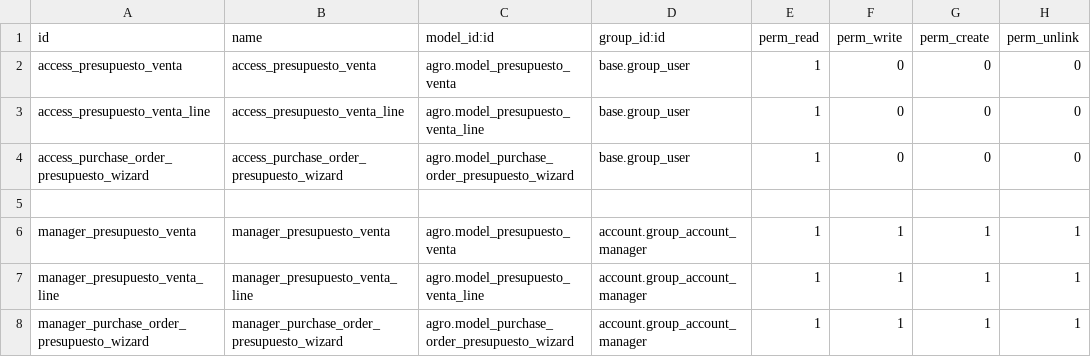
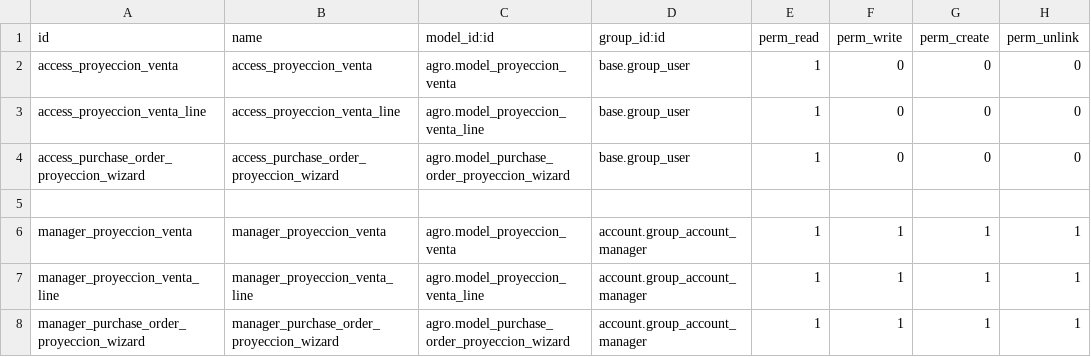
Before and after one commit to juancr42114011/agro, a CSV file: security/ir.model.access.csv, drawn as a sheet.

Commit message:
[REF] Agregando modulo de proyeccion de venta.

```diff
--- a/security/ir.model.access.csv
+++ b/security/ir.model.access.csv
@@ -1,8 +1,8 @@
 id,name,model_id:id,group_id:id,perm_read,perm_write,perm_create,perm_unlink
-access_presupuesto_venta,access_presupuesto_venta,agro.model_presupuesto_venta,base.group_user,1,0,0,0
-access_presupuesto_venta_line,access_presupuesto_venta_line,agro.model_presupuesto_venta_line,base.group_user,1,0,0,0
-access_purchase_order_presupuesto_wizard,access_purchase_order_presupuesto_wizard,agro.model_purchase_order_presupuesto_wizard,base.group_user,1,0,0,0
+access_proyeccion_venta,access_proyeccion_venta,agro.model_proyeccion_venta,base.group_user,1,0,0,0
+access_proyeccion_venta_line,access_proyeccion_venta_line,agro.model_proyeccion_venta_line,base.group_user,1,0,0,0
+access_purchase_order_proyeccion_wizard,access_purchase_order_proyeccion_wizard,agro.model_purchase_order_proyeccion_wizard,base.group_user,1,0,0,0
 
-manager_presupuesto_venta,manager_presupuesto_venta,agro.model_presupuesto_venta,account.group_account_manager,1,1,1,1
-manager_presupuesto_venta_line,manager_presupuesto_venta_line,agro.model_presupuesto_venta_line,account.group_account_manager,1,1,1,1
-manager_purchase_order_presupuesto_wizard,manager_purchase_order_presupuesto_wizard,agro.model_purchase_order_presupuesto_wizard,account.group_account_manager,1,1,1,1
+manager_proyeccion_venta,manager_proyeccion_venta,agro.model_proyeccion_venta,account.group_account_manager,1,1,1,1
+manager_proyeccion_venta_line,manager_proyeccion_venta_line,agro.model_proyeccion_venta_line,account.group_account_manager,1,1,1,1
+manager_purchase_order_proyeccion_wizard,manager_purchase_order_proyeccion_wizard,agro.model_purchase_order_proyeccion_wizard,account.group_account_manager,1,1,1,1
```
Also changed, not shown: 12 other files.
